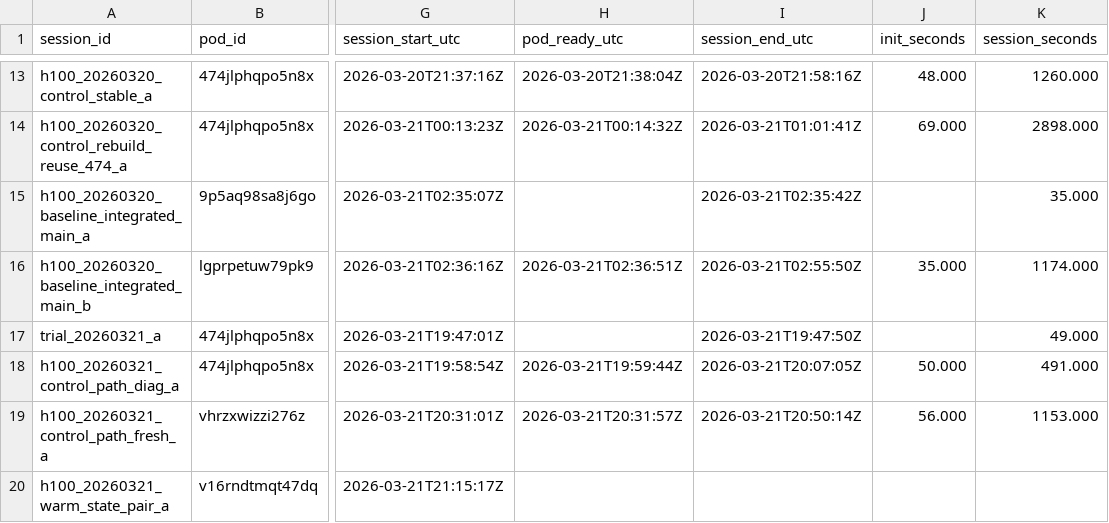
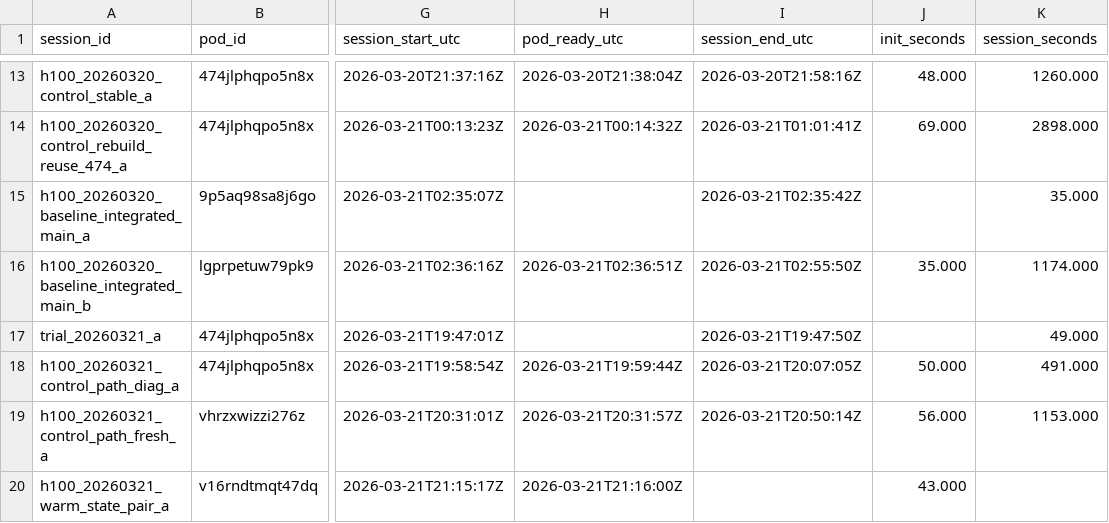
Before and after one commit to g3n-inferno/parameter-golf, a CSV file: experiments/runpod_sessions.csv, drawn as a sheet; only a part is shown, gaps mark what is left out; the diff names each change by its address in the sheet, - before the commit and + after, or states it on an @@ line.

Commit message:
Add Runpod session tracking for h100_20260321_warm_state_pair_a supervised warm-state control test on fresh pod v16rndtmqt47dq

```diff
--- a/experiments/runpod_sessions.csv
+++ b/experiments/runpod_sessions.csv
-H20 (pod_ready_utc): (empty)
+H20 (pod_ready_utc): 2026-03-21T21:16:00Z
-J20 (init_seconds): (empty)
+J20 (init_seconds): 43.000
```
